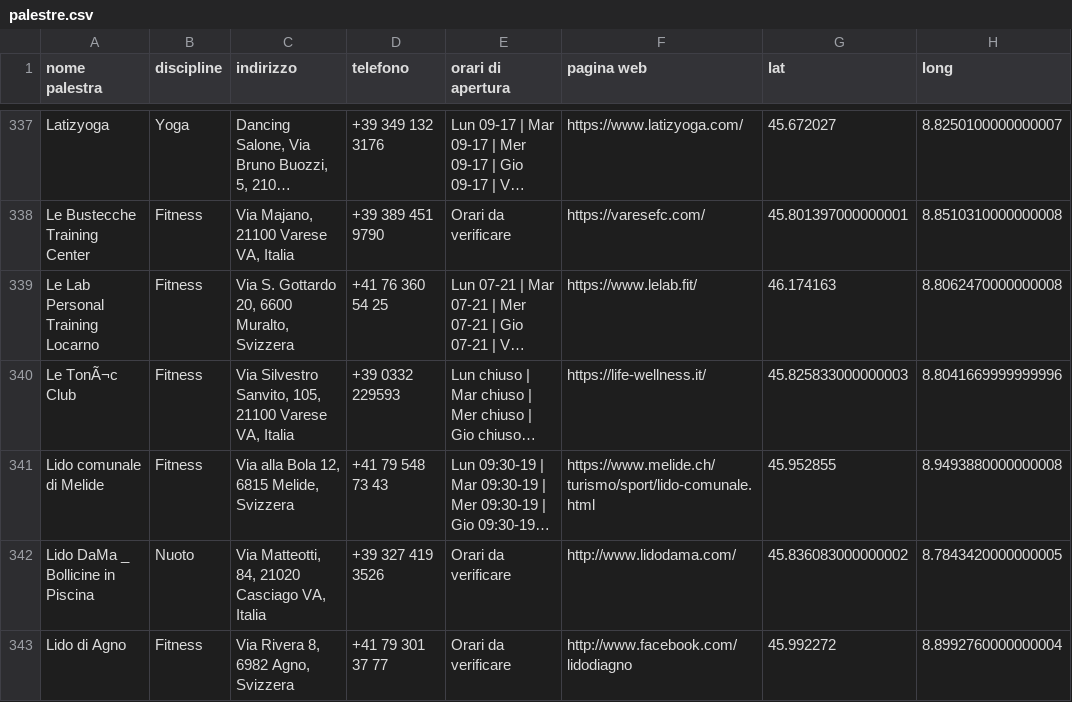
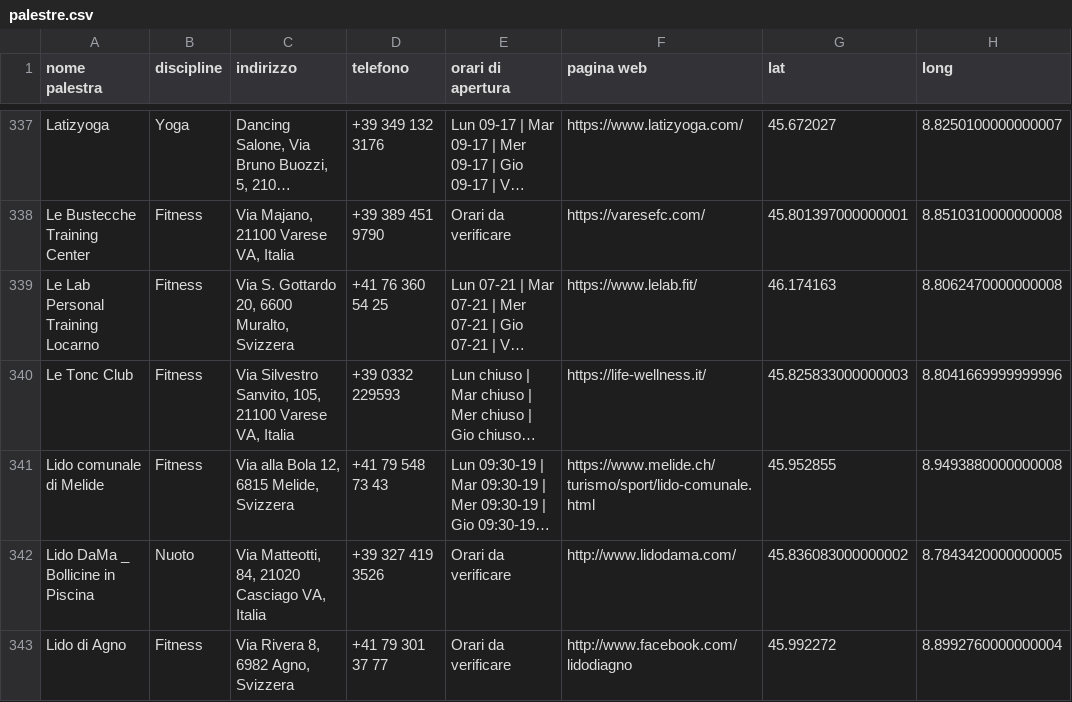
Before and after one commit to billiboi/Gym_finder, a CSV file: static/palestre.csv, drawn as a sheet; only a part is shown, gaps mark what is left out; long unchanged cells end in …; the diff covers the shown part only; the diff names each change by its address in the sheet, - before the commit and + after, or states it on an @@ line.

```diff
--- a/static/palestre.csv
+++ b/static/palestre.csv
-A340 (nome palestra): Le TonÃ¬c Club
+A340 (nome palestra): Le Tonc Club
```
Also changed, not shown: 33 edited cells elsewhere in this file, data/palestre.csv, 15 other files.
